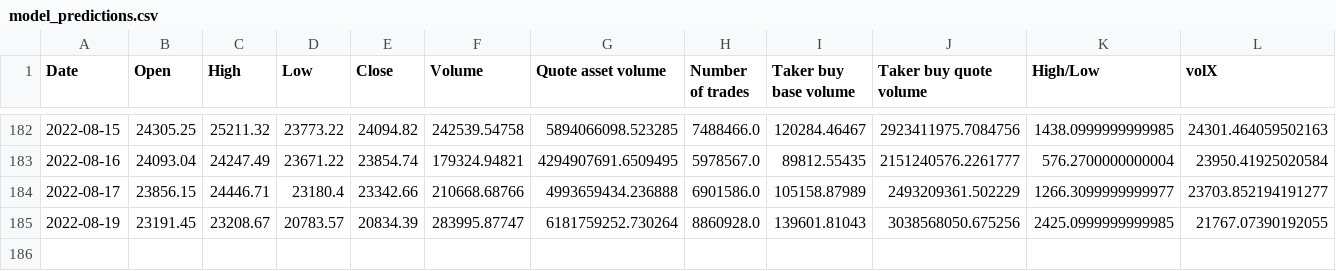
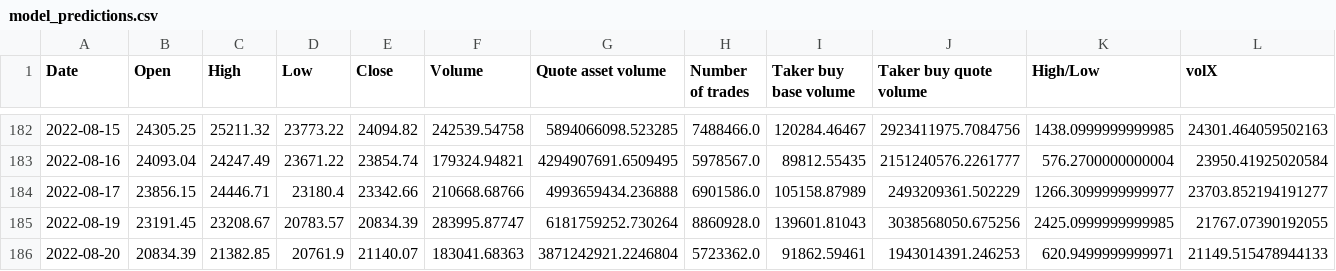
Before and after one commit to shmaze/LHL-Final-Project, a CSV file: CSVs/model_predictions.csv, drawn as a sheet; only a part is shown, gaps mark what is left out; rows hold the shown columns only; the diff names each change by its address in the sheet, - before the commit and + after, or states it on an @@ line.

```diff
--- a/CSVs/model_predictions.csv
+++ b/CSVs/model_predictions.csv
+row 186: 2022-08-20 | 20834.39 | 21382.85 | 20761.9 | 21140.07 | 183041.68363 | 3871242921.2246804 | 5723362.0 | 91862.59461 | 1943014391.246253 | 620.9499999999971 | 21149.515478944133
```
Also changed, not shown: CSVs/model_performance.csv, CSVs/model_quantitative_stats.csv.
